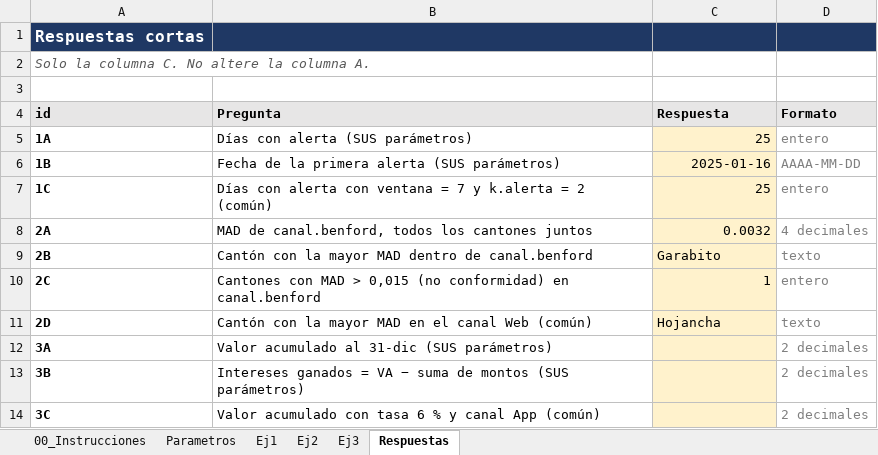
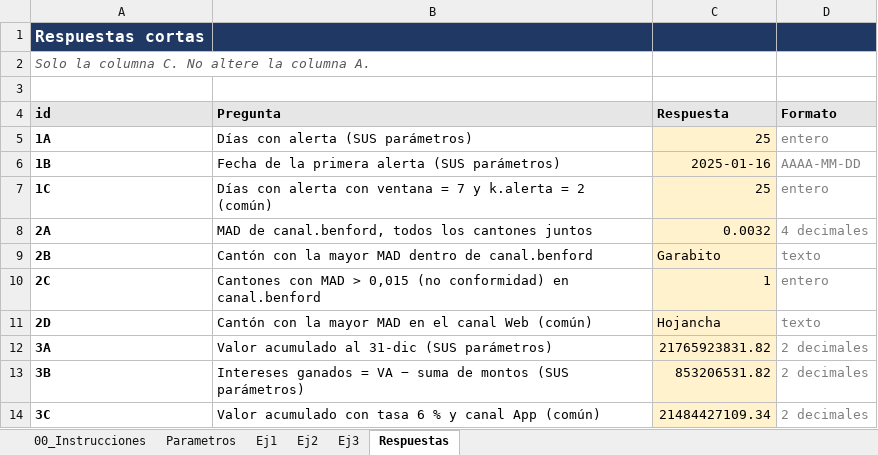
Before and after one commit to GuevaraGabriel/Tarea3_GuevaraGabriel, an Excel workbook: excel/Tarea3_GuevaraGabriel.xlsx, sheet Respuestas, drawn as a sheet; values as stored, in another font and other column widths than the file's, no borders; the diff names each change by its address in the sheet, - before the commit and + after, or states it on an @@ line.

```diff
--- a/excel/Tarea3_GuevaraGabriel.xlsx (sheet Respuestas)
+++ b/excel/Tarea3_GuevaraGabriel.xlsx (sheet Respuestas)
-C12 (Respuesta): (empty)
+C12 (Respuesta): 21765923831.82
-C13 (Respuesta): (empty)
+C13 (Respuesta): 853206531.82
-C14 (Respuesta): (empty)
+C14 (Respuesta): 21484427109.34
```
Also changed, not shown: sheet Ej3.
